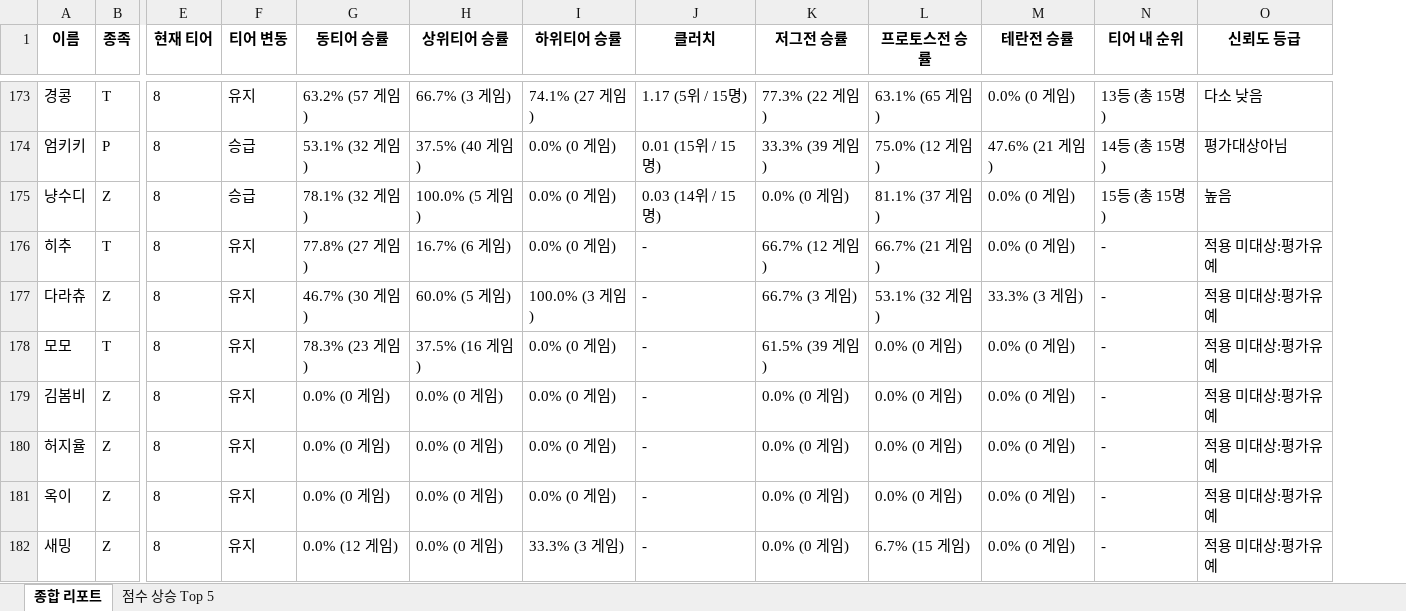
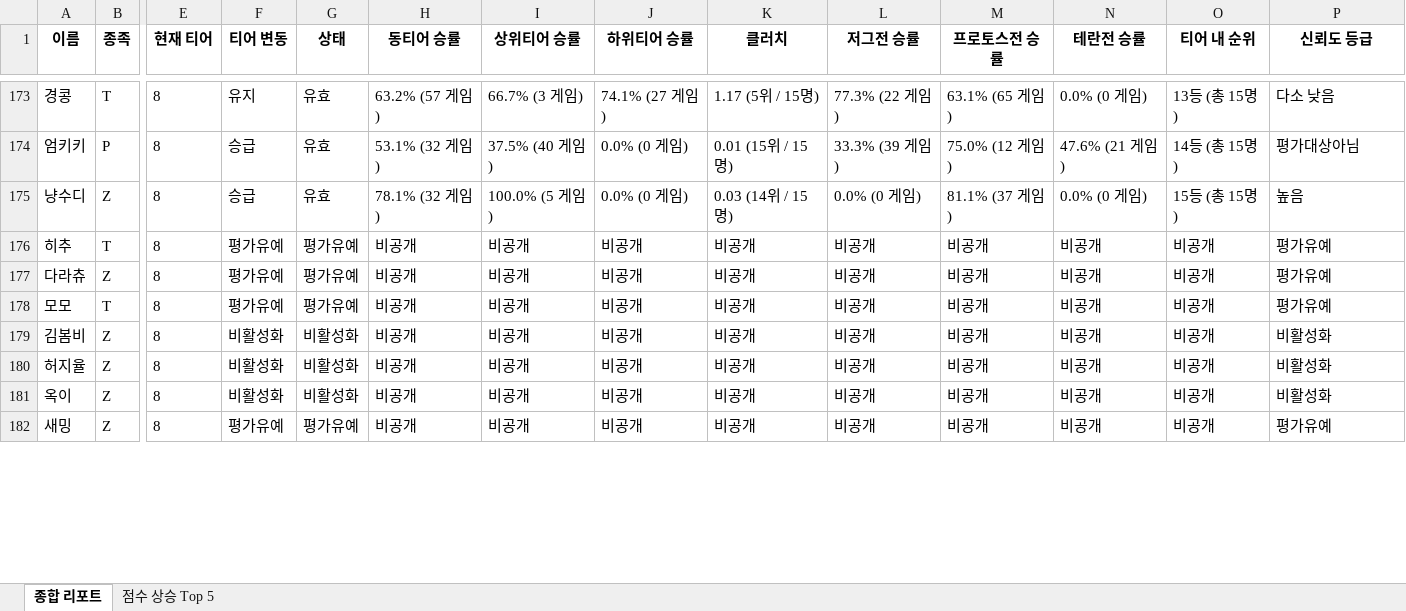
Before and after one commit to koracle0001/sc-tier-dashboard, an Excel workbook: public_report.xlsx, sheet 종합 리포트, drawn as a sheet; only a part is shown, gaps mark what is left out; values as stored, in another font and other column widths than the file's, no borders; addresses are those after the commit; the diff covers the shown part only; the diff names each change by its address in the sheet, - before the commit and + after, or states it on an @@ line.

Commit message:
Add files via upload

```diff
--- a/public_report.xlsx (sheet 종합 리포트)
+++ b/public_report.xlsx (sheet 종합 리포트)
+column G (상태), rows 173-182: 유효 | 유효 | 유효 | 평가유예 | 평가유예 | 평가유예 | 비활성화 | 비활성화 | 비활성화 | 평가유예
-F176:F178 (티어 변동): 유지
+F176:F178 (티어 변동): 평가유예
-H176 (동티어 승률): 77.8% (27 게임)
+H176 (동티어 승률): 비공개
-I176 (상위티어 승률): 16.7% (6 게임)
+I176 (상위티어 승률): 비공개
-J176 (하위티어 승률): 0.0% (0 게임)
+J176 (하위티어 승률): 비공개
-K176:K182 (클러치): -
+K176:K182 (클러치): 비공개
-L176 (저그전 승률): 66.7% (12 게임)
+L176 (저그전 승률): 비공개
-M176 (프로토스전 승률): 66.7% (21 게임)
+M176 (프로토스전 승률): 비공개
-N176 (테란전 승률): 0.0% (0 게임)
+N176 (테란전 승률): 비공개
-O176:O182 (티어 내 순위): -
+O176:O182 (티어 내 순위): 비공개
-P176:P178 (신뢰도 등급): 적용 미대상:평가유예
+P176:P178 (신뢰도 등급): 평가유예
-H177 (동티어 승률): 46.7% (30 게임)
+H177 (동티어 승률): 비공개
-I177 (상위티어 승률): 60.0% (5 게임)
+I177 (상위티어 승률): 비공개
-J177 (하위티어 승률): 100.0% (3 게임)
+J177 (하위티어 승률): 비공개
-L177 (저그전 승률): 66.7% (3 게임)
+L177 (저그전 승률): 비공개
-M177 (프로토스전 승률): 53.1% (32 게임)
+M177 (프로토스전 승률): 비공개
-N177 (테란전 승률): 33.3% (3 게임)
+N177 (테란전 승률): 비공개
-H178 (동티어 승률): 78.3% (23 게임)
+H178 (동티어 승률): 비공개
-I178 (상위티어 승률): 37.5% (16 게임)
+I178 (상위티어 승률): 비공개
-J178:J181 (하위티어 승률): 0.0% (0 게임)
+J178:J181 (하위티어 승률): 비공개
-L178 (저그전 승률): 61.5% (39 게임)
+L178 (저그전 승률): 비공개
-M178:M181 (프로토스전 승률): 0.0% (0 게임)
+M178:M181 (프로토스전 승률): 비공개
-N178:N182 (테란전 승률): 0.0% (0 게임)
+N178:N182 (테란전 승률): 비공개
-F179:F181 (티어 변동): 유지
+F179:F181 (티어 변동): 비활성화
-H179:H181 (동티어 승률): 0.0% (0 게임)
+H179:H181 (동티어 승률): 비공개
-I179:I182 (상위티어 승률): 0.0% (0 게임)
+I179:I182 (상위티어 승률): 비공개
-L179:L182 (저그전 승률): 0.0% (0 게임)
+L179:L182 (저그전 승률): 비공개
-P179:P181 (신뢰도 등급): 적용 미대상:평가유예
+P179:P181 (신뢰도 등급): 비활성화
-F182 (티어 변동): 유지
+F182 (티어 변동): 평가유예
-H182 (동티어 승률): 0.0% (12 게임)
+H182 (동티어 승률): 비공개
-J182 (하위티어 승률): 33.3% (3 게임)
+J182 (하위티어 승률): 비공개
-M182 (프로토스전 승률): 6.7% (15 게임)
+M182 (프로토스전 승률): 비공개
-P182 (신뢰도 등급): 적용 미대상:평가유예
+P182 (신뢰도 등급): 평가유예
```
Also changed, not shown: 659 edited cells elsewhere in this sheet.
